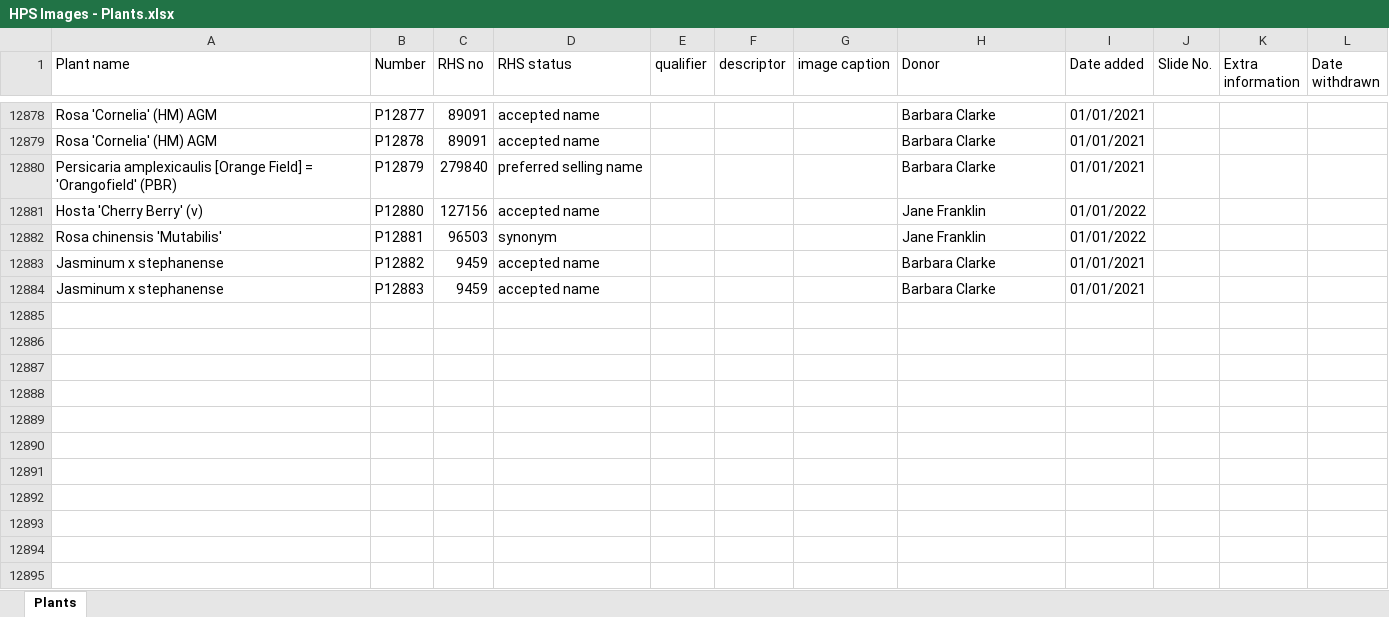
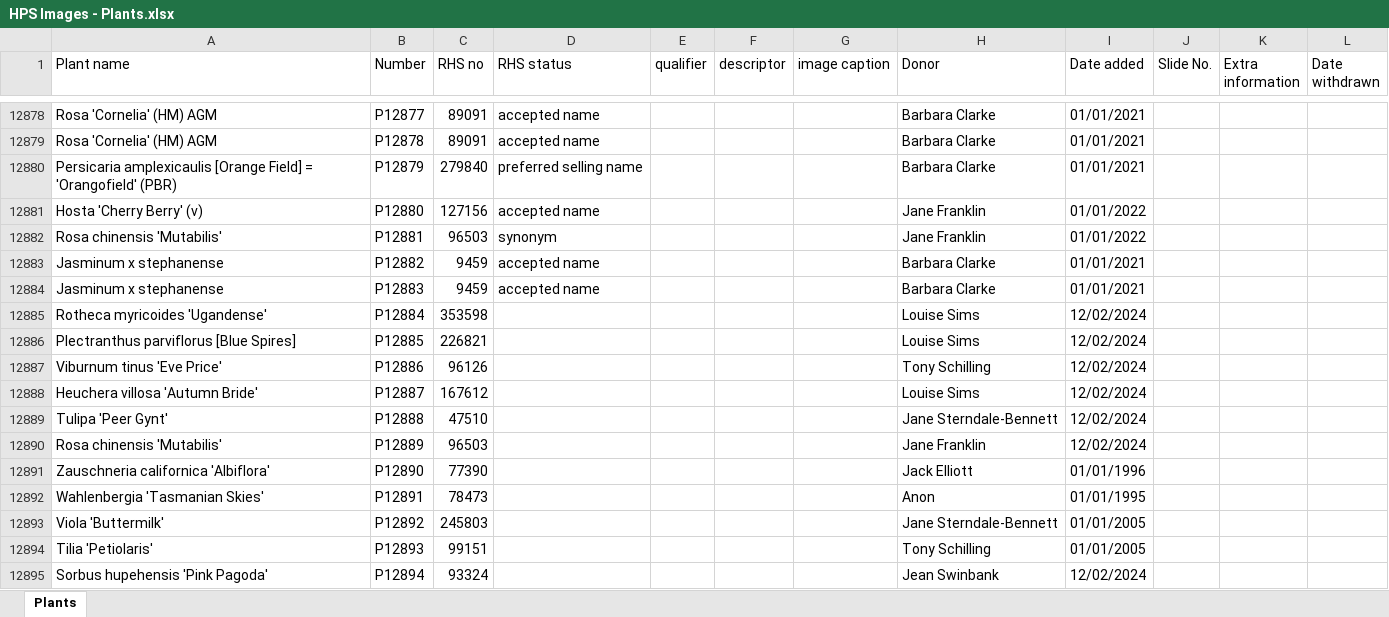
Before and after one commit to mdejaegher/hps_categorise, an Excel workbook: HPS Images - Plants.xlsx, sheet Plants, drawn as a sheet; only a part is shown, gaps mark what is left out; values as stored, in another font and other column widths than the file's, no borders; the diff names each change by its address in the sheet, - before the commit and + after, or states it on an @@ line.

```diff
--- a/HPS Images - Plants.xlsx (sheet Plants)
+++ b/HPS Images - Plants.xlsx (sheet Plants)
+row 12885: Rotheca myricoides 'Ugandense' | P12884 | 353598 |  |  |  |  | Louise Sims | 12/02/2024
+row 12886: Plectranthus parviflorus [Blue Spires] | P12885 | 226821 |  |  |  |  | Louise Sims | 12/02/2024
+row 12887: Viburnum tinus 'Eve Price' | P12886 | 96126 |  |  |  |  | Tony Schilling | 12/02/2024
+row 12888: Heuchera villosa 'Autumn Bride' | P12887 | 167612 |  |  |  |  | Louise Sims | 12/02/2024
+row 12889: Tulipa 'Peer Gynt' | P12888 | 47510 |  |  |  |  | Jane Sterndale-Bennett | 12/02/2024
+row 12890: Rosa chinensis 'Mutabilis' | P12889 | 96503 |  |  |  |  | Jane Franklin | 12/02/2024
+row 12891: Zauschneria californica 'Albiflora' | P12890 | 77390 |  |  |  |  | Jack Elliott | 01/01/1996
+row 12892: Wahlenbergia 'Tasmanian Skies' | P12891 | 78473 |  |  |  |  | Anon | 01/01/1995
+row 12893: Viola 'Buttermilk' | P12892 | 245803 |  |  |  |  | Jane Sterndale-Bennett | 01/01/2005
+row 12894: Tilia 'Petiolaris' | P12893 | 99151 |  |  |  |  | Tony Schilling | 01/01/2005
+row 12895: Sorbus hupehensis 'Pink Pagoda' | P12894 | 93324 |  |  |  |  | Jean Swinbank | 12/02/2024
```
Also changed, not shown: 1 other file.
